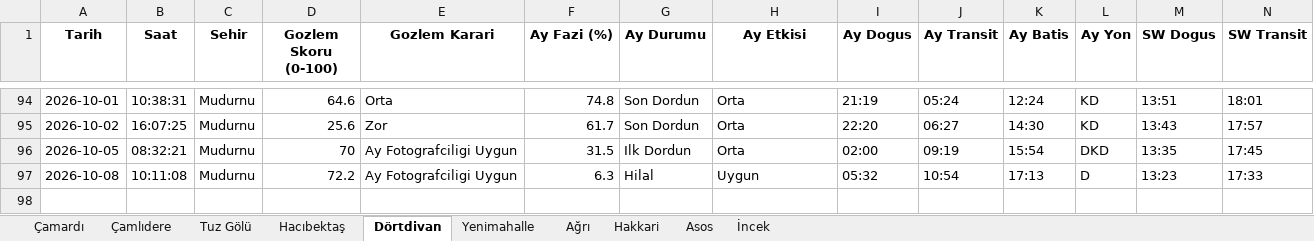
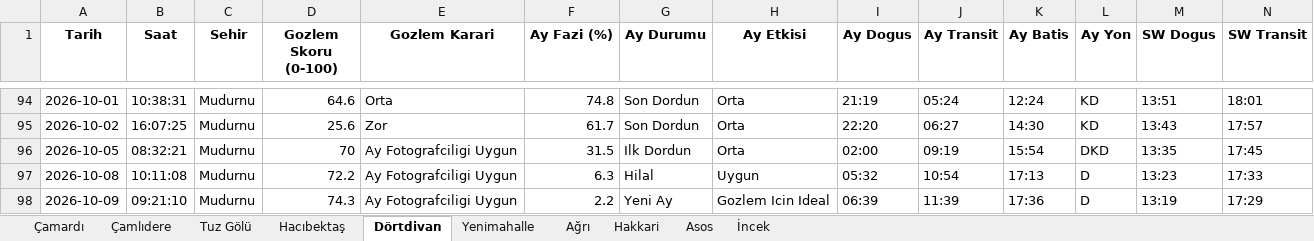
Before and after one commit to muhdogan-max/astro-gozlem, an Excel workbook: HavaTakip/astro_gozlem_verileri.xlsx, sheet Dörtdivan, drawn as a sheet; only a part is shown, gaps mark what is left out; values as stored, in another font and other column widths than the file's, no borders; rows hold the shown columns only; the diff names each change by its address in the sheet, - before the commit and + after, or states it on an @@ line.

Commit message:
Otomatik guncelleme: astro_gozlem_verileri.xlsx

```diff
--- a/HavaTakip/astro_gozlem_verileri.xlsx (sheet Dörtdivan)
+++ b/HavaTakip/astro_gozlem_verileri.xlsx (sheet Dörtdivan)
+row 98: 2026-10-09 | 09:21:10 | Mudurnu | 74.3 | Ay Fotografciligi Uygun | 2.2 | Yeni Ay | Gozlem Icin Ideal | 06:39 | 11:39 | 17:36 | D | 13:19 | 17:29
```
Also changed, not shown: sheet İncek, sheet Asos, sheet Çamardı, sheet Tuz Gölü, sheet Çamlıdere, sheet Yenimahalle, 3 more sheets.
